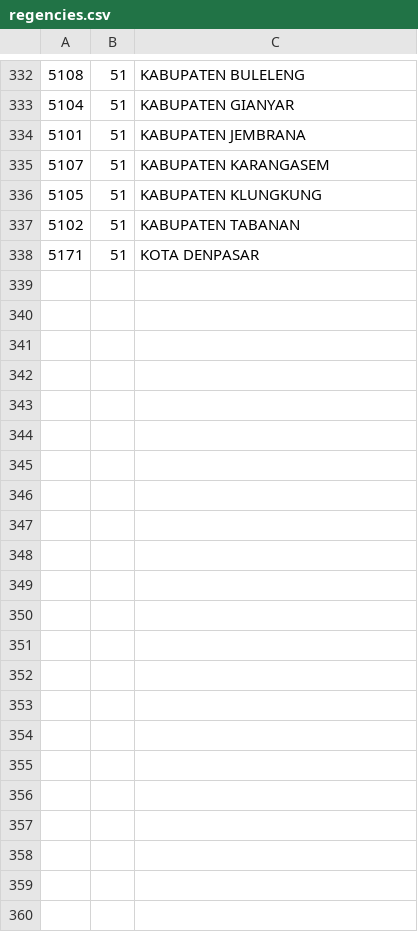
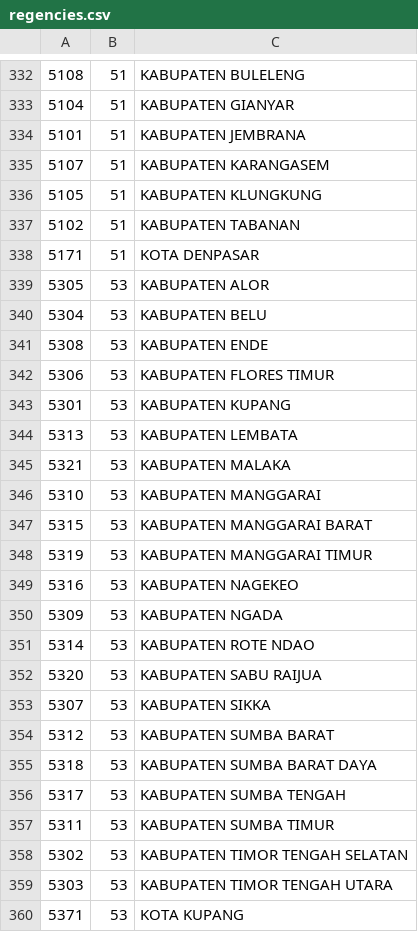
Before and after one commit to oproid/api-wilayah-indonesia, a CSV file: data/regencies.csv, drawn as a sheet; only a part is shown, gaps mark what is left out.

Commit message:
Update regencies.csv

```diff
--- a/data/regencies.csv
+++ b/data/regencies.csv
@@ -338 +338,23 @@
 5171,51,KOTA DENPASAR
+5305,53,KABUPATEN ALOR
+5304,53,KABUPATEN BELU
+5308,53,KABUPATEN ENDE
+5306,53,KABUPATEN FLORES TIMUR
+5301,53,KABUPATEN KUPANG
+5313,53,KABUPATEN LEMBATA
+5321,53,KABUPATEN MALAKA
+5310,53,KABUPATEN MANGGARAI
+5315,53,KABUPATEN MANGGARAI BARAT
+5319,53,KABUPATEN MANGGARAI TIMUR
+5316,53,KABUPATEN NAGEKEO
+5309,53,KABUPATEN NGADA
+5314,53,KABUPATEN ROTE NDAO
+5320,53,KABUPATEN SABU RAIJUA
+5307,53,KABUPATEN SIKKA
+5312,53,KABUPATEN SUMBA BARAT
+5318,53,KABUPATEN SUMBA BARAT DAYA
+5317,53,KABUPATEN SUMBA TENGAH
+5311,53,KABUPATEN SUMBA TIMUR
+5302,53,KABUPATEN TIMOR TENGAH SELATAN
+5303,53,KABUPATEN TIMOR TENGAH UTARA
+5371,53,KOTA KUPANG
```
